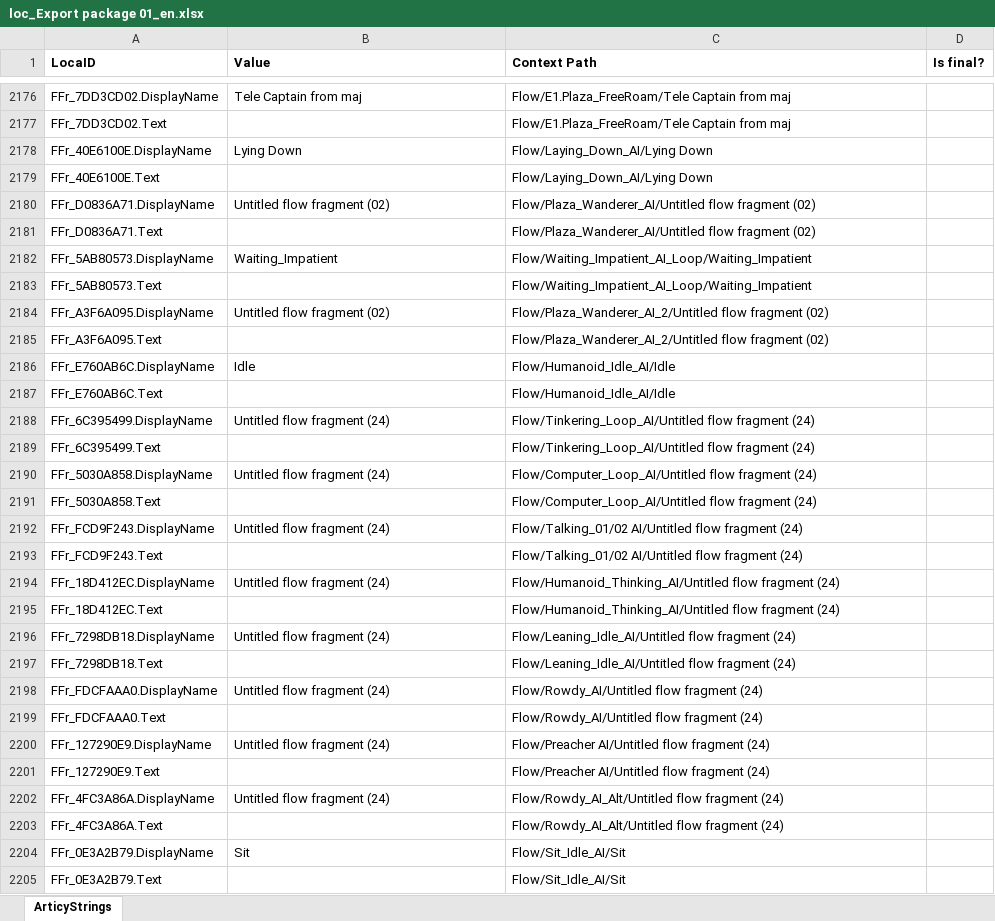
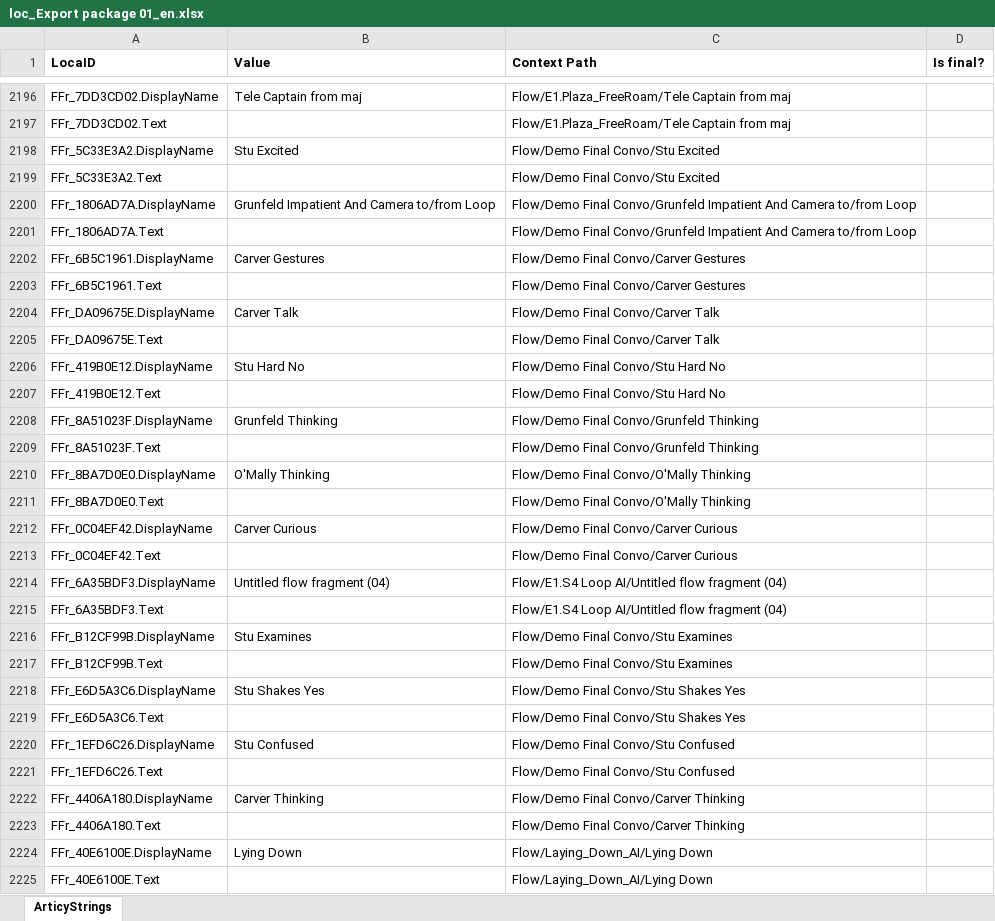
Before and after one commit to rif-raf-games/The-Captains-Chair, an Excel workbook: Assets/loc_Export package 01_en.xlsx, sheet ArticyStrings, drawn as a sheet; only a part is shown, gaps mark what is left out; the shorter side is filled out with more unchanged rows; values as stored, in another font and other column widths than the file's, no borders; the diff covers the shown part only; the diff names each change by its address in the sheet, - before the commit and + after, or states it on an @@ line.

```diff
--- a/Assets/loc_Export package 01_en.xlsx (sheet ArticyStrings)
+++ b/Assets/loc_Export package 01_en.xlsx (sheet ArticyStrings)
+row 2198: FFr_5C33E3A2.DisplayName | Stu Excited | Flow/Demo Final Convo/Stu Excited
+row 2199: FFr_5C33E3A2.Text |  | Flow/Demo Final Convo/Stu Excited
+row 2200: FFr_1806AD7A.DisplayName | Grunfeld Impatient And Camera to/from Loop | Flow/Demo Final Convo/Grunfeld Impatient And Camera to/from Loop
+row 2201: FFr_1806AD7A.Text |  | Flow/Demo Final Convo/Grunfeld Impatient And Camera to/from Loop
+row 2202: FFr_6B5C1961.DisplayName | Carver Gestures | Flow/Demo Final Convo/Carver Gestures
+row 2203: FFr_6B5C1961.Text |  | Flow/Demo Final Convo/Carver Gestures
+row 2204: FFr_DA09675E.DisplayName | Carver Talk | Flow/Demo Final Convo/Carver Talk
+row 2205: FFr_DA09675E.Text |  | Flow/Demo Final Convo/Carver Talk
+row 2206: FFr_419B0E12.DisplayName | Stu Hard No | Flow/Demo Final Convo/Stu Hard No
+row 2207: FFr_419B0E12.Text |  | Flow/Demo Final Convo/Stu Hard No
+row 2208: FFr_8A51023F.DisplayName | Grunfeld Thinking | Flow/Demo Final Convo/Grunfeld Thinking
+row 2209: FFr_8A51023F.Text |  | Flow/Demo Final Convo/Grunfeld Thinking
+row 2210: FFr_8BA7D0E0.DisplayName | O'Mally Thinking | Flow/Demo Final Convo/O'Mally Thinking
+row 2211: FFr_8BA7D0E0.Text |  | Flow/Demo Final Convo/O'Mally Thinking
+row 2212: FFr_0C04EF42.DisplayName | Carver Curious | Flow/Demo Final Convo/Carver Curious
+row 2213: FFr_0C04EF42.Text |  | Flow/Demo Final Convo/Carver Curious
+row 2214: FFr_6A35BDF3.DisplayName | Untitled flow fragment (04) | Flow/E1.S4 Loop AI/Untitled flow fragment (04)
+row 2215: FFr_6A35BDF3.Text |  | Flow/E1.S4 Loop AI/Untitled flow fragment (04)
+row 2216: FFr_B12CF99B.DisplayName | Stu Examines | Flow/Demo Final Convo/Stu Examines
+row 2217: FFr_B12CF99B.Text |  | Flow/Demo Final Convo/Stu Examines
+row 2218: FFr_E6D5A3C6.DisplayName | Stu Shakes Yes | Flow/Demo Final Convo/Stu Shakes Yes
+row 2219: FFr_E6D5A3C6.Text |  | Flow/Demo Final Convo/Stu Shakes Yes
+row 2220: FFr_1EFD6C26.DisplayName | Stu Confused | Flow/Demo Final Convo/Stu Confused
+row 2221: FFr_1EFD6C26.Text |  | Flow/Demo Final Convo/Stu Confused
+row 2222: FFr_4406A180.DisplayName | Carver Thinking | Flow/Demo Final Convo/Carver Thinking
+row 2223: FFr_4406A180.Text |  | Flow/Demo Final Convo/Carver Thinking
```
Also changed, not shown: 211 added rows, 15 removed rows, 49 moved rows and 28 edited cells elsewhere in this sheet, 2 other files.
